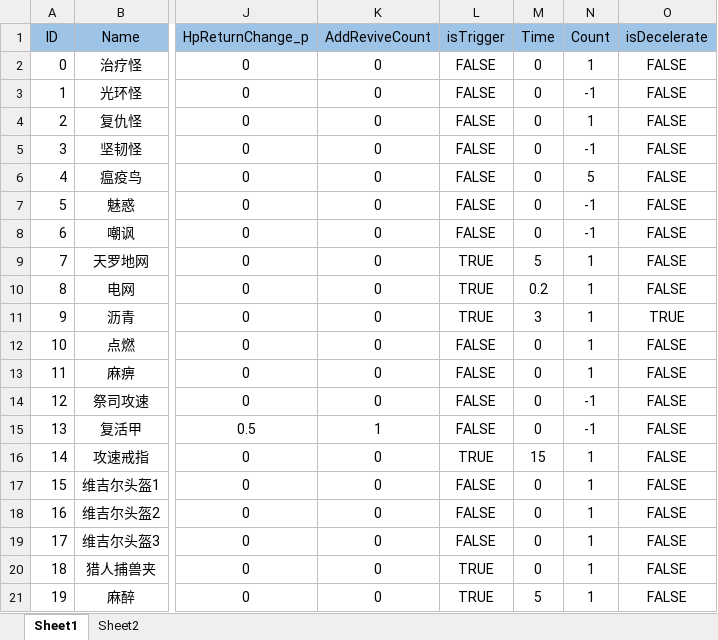
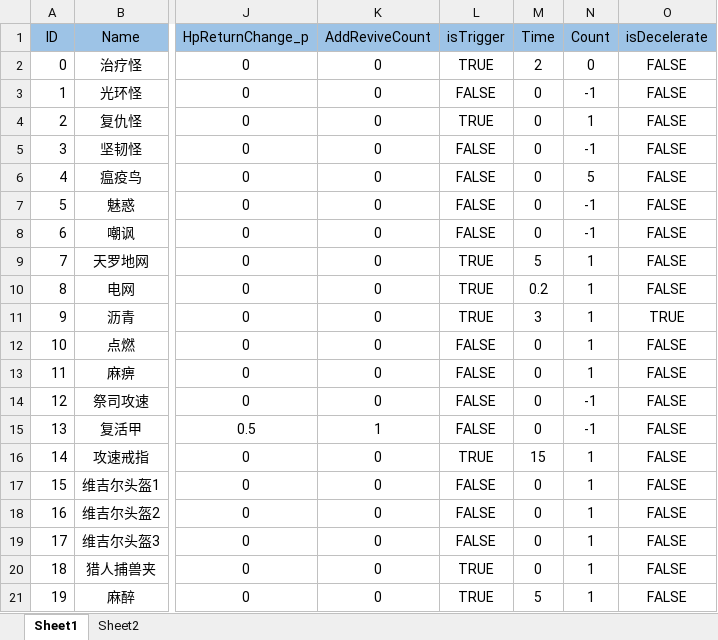
Before and after one commit to ima-games/ATD, an Excel workbook: Assets/Excel/BuffData.xlsx, sheet Sheet1, drawn as a sheet; only a part is shown, gaps mark what is left out; values as stored, in another font and other column widths than the file's, no borders; conditional formats not drawn; the diff names each change by its address in the sheet, - before the commit and + after, or states it on an @@ line.

```diff
--- a/Assets/Excel/BuffData.xlsx (sheet Sheet1)
+++ b/Assets/Excel/BuffData.xlsx (sheet Sheet1)
-L2 (isTrigger): FALSE
+L2 (isTrigger): TRUE
-M2 (Time): 0
+M2 (Time): 2
-N2 (Count): 1
+N2 (Count): 0
-L4 (isTrigger): FALSE
+L4 (isTrigger): TRUE
```
Also changed, not shown: 5 other files.
